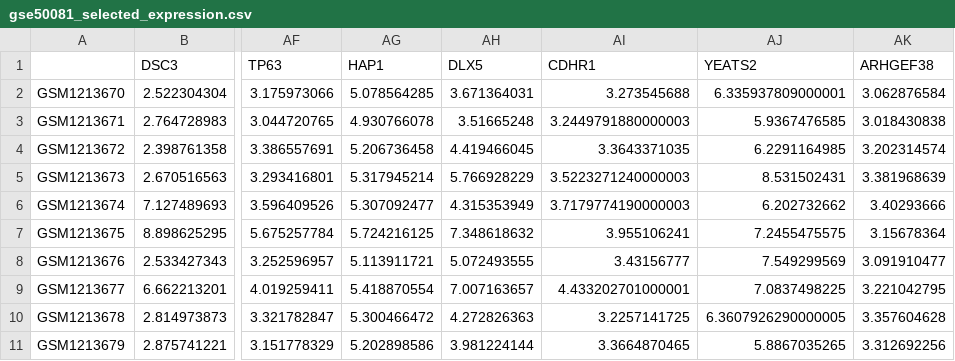
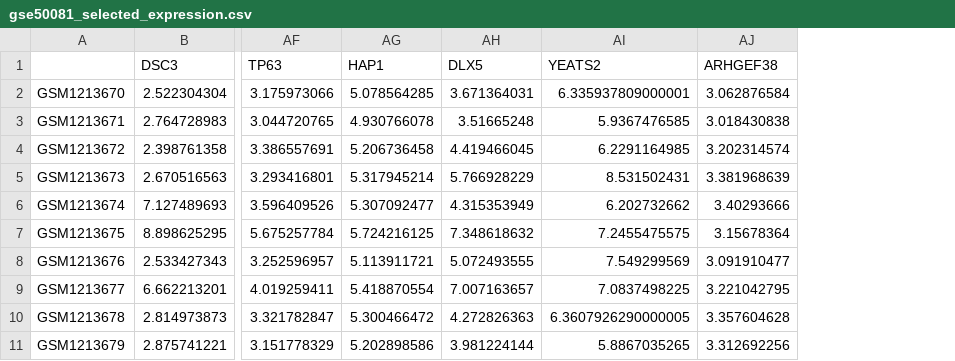
Before and after one commit to zhaizhaoyu98/MALER_server, a CSV file: validation/results/gse50081_selected_expression.csv, drawn as a sheet; only a part is shown, gaps mark what is left out; the diff names each change by its address in the sheet, - before the commit and + after, or states it on an @@ line.

Commit message:
review: correct patient-level validation and submission evidence

```diff
--- a/validation/results/gse50081_selected_expression.csv
+++ b/validation/results/gse50081_selected_expression.csv
-column AI (CDHR1), rows 2-11: 3.273545688 | 3.2449791880000003 | 3.3643371035 | 3.5223271240000003 | 3.7179774190000003 | 3.955106241 | 3.43156777 | 4.433202701000001 | 3.2257141725 | 3.3664870465
```
Also changed, not shown: validation/figures/Figure_3_heldout_predictions.csv, validation/results/final_selected_features.csv, 54 other files.
